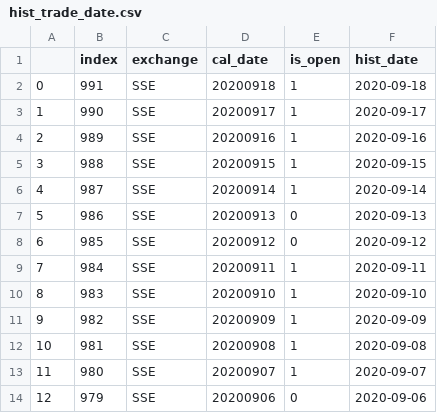
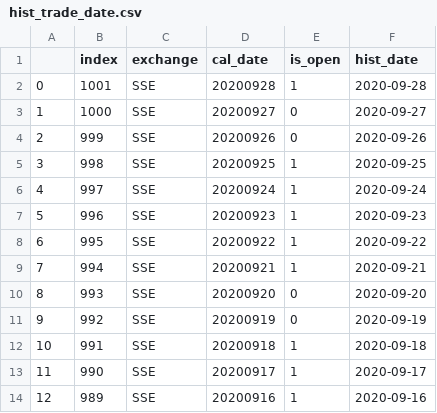
Before and after one commit to jefflyn/tesseract, a CSV file: stocks/data/etl/basic_data/hist_trade_date.csv, drawn as a sheet; only a part is shown; the shorter side is filled out with more unchanged rows; addresses are those after the commit; the diff names each change by its address in the sheet, - before the commit and + after, or states it on an @@ line.

```diff
--- a/stocks/data/etl/basic_data/hist_trade_date.csv
+++ b/stocks/data/etl/basic_data/hist_trade_date.csv
+row 2: 0 | 1001 | SSE | 20200928 | 1 | 2020-09-28
+row 3: 1 | 1000 | SSE | 20200927 | 0 | 2020-09-27
+row 4: 2 | 999 | SSE | 20200926 | 0 | 2020-09-26
+row 5: 3 | 998 | SSE | 20200925 | 1 | 2020-09-25
+row 6: 4 | 997 | SSE | 20200924 | 1 | 2020-09-24
+row 7: 5 | 996 | SSE | 20200923 | 1 | 2020-09-23
+row 8: 6 | 995 | SSE | 20200922 | 1 | 2020-09-22
+row 9: 7 | 994 | SSE | 20200921 | 1 | 2020-09-21
+row 10: 8 | 993 | SSE | 20200920 | 0 | 2020-09-20
+row 11: 9 | 992 | SSE | 20200919 | 0 | 2020-09-19
@@ column A renumbered from row 12 down @@
```
Also changed, not shown: 1 other file.
